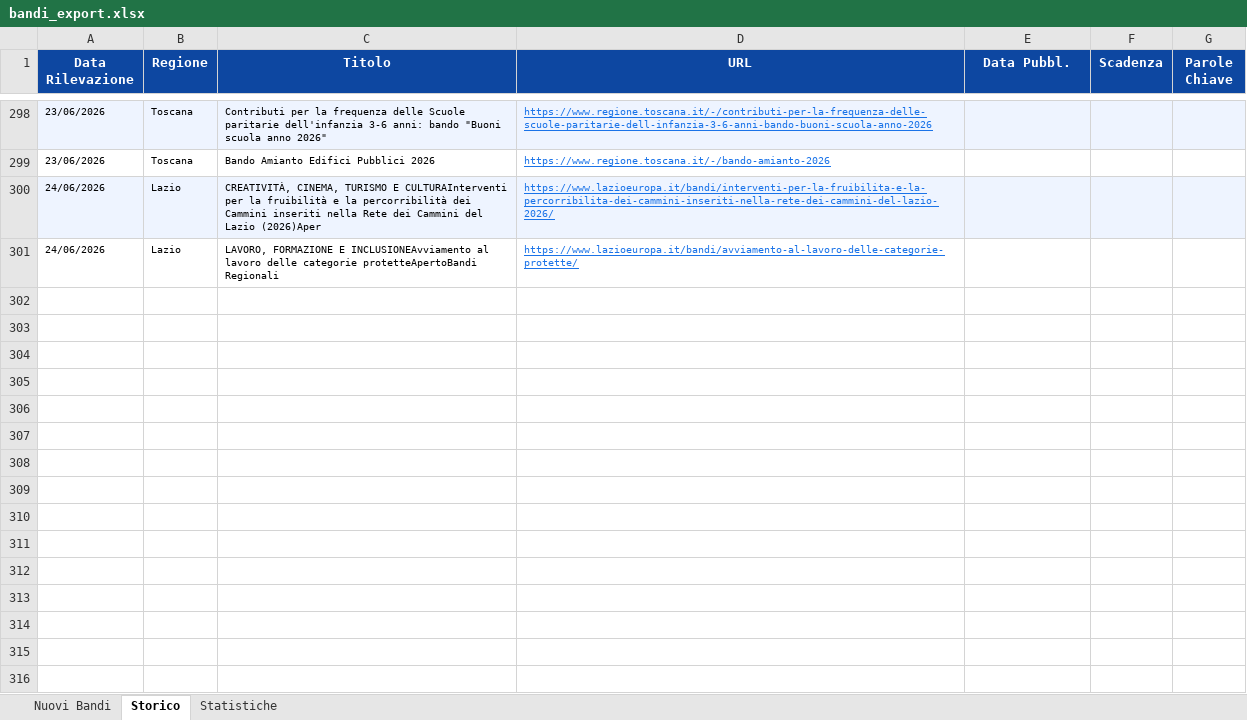
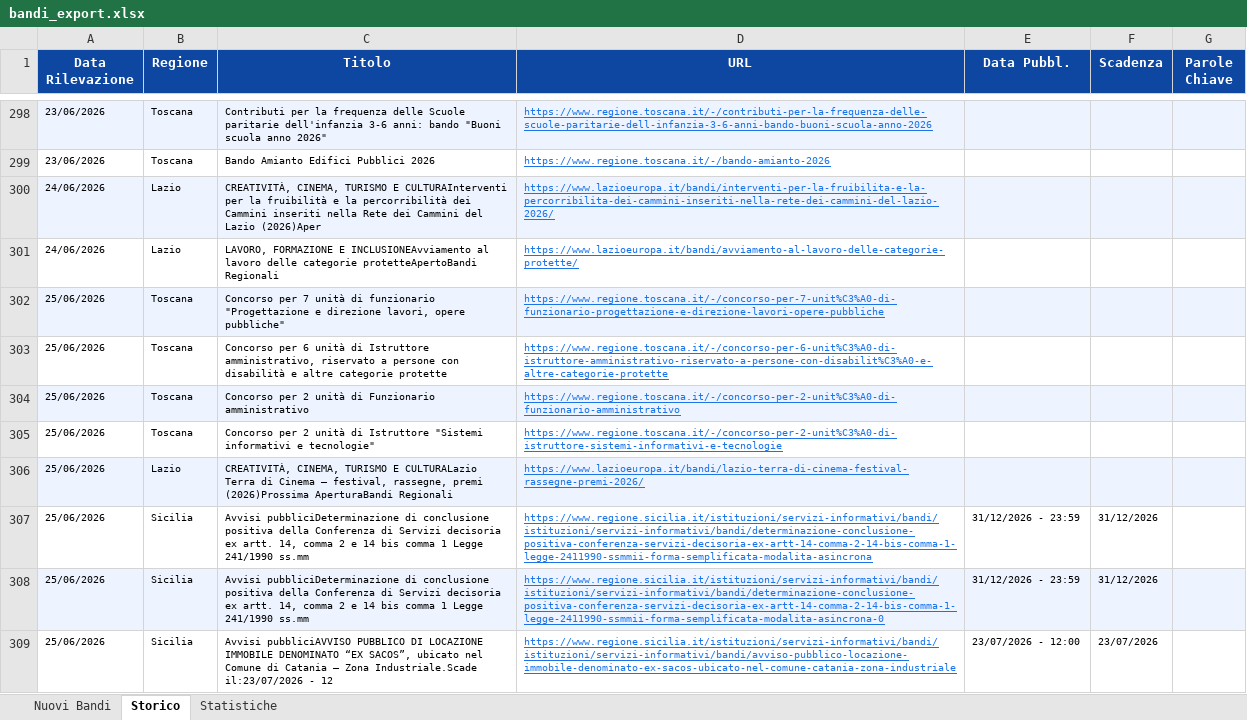
Before and after one commit to cdalvise/bandi-monitor, an Excel workbook: data/bandi_export.xlsx, sheet Storico, drawn as a sheet; only a part is shown, gaps mark what is left out; values as stored, in another font and other column widths than the file's, no borders; the diff names each change by its address in the sheet, - before the commit and + after, or states it on an @@ line.

```diff
--- a/data/bandi_export.xlsx (sheet Storico)
+++ b/data/bandi_export.xlsx (sheet Storico)
+row 302: 25/06/2026 | Toscana | Concorso per 7 unità di funzionario "Progettazione e direzione lavori, opere pubbliche" | https://www.regione.toscana.it/-/concorso-per-7-unit%C3%A0-di-funzionario-progettazione-e-direzione-lavori-opere-pubbliche
+row 303: 25/06/2026 | Toscana | Concorso per 6 unità di Istruttore amministrativo, riservato a persone con disabilità e altre categorie protette | https://www.regione.toscana.it/-/concorso-per-6-unit%C3%A0-di-istruttore-amministrativo-riservato-a-persone-con-disabilit%C3%A0-e-altre-categorie-protette
+row 304: 25/06/2026 | Toscana | Concorso per 2 unità di Funzionario amministrativo | https://www.regione.toscana.it/-/concorso-per-2-unit%C3%A0-di-funzionario-amministrativo
+row 305: 25/06/2026 | Toscana | Concorso per 2 unità di Istruttore "Sistemi informativi e tecnologie" | https://www.regione.toscana.it/-/concorso-per-2-unit%C3%A0-di-istruttore-sistemi-informativi-e-tecnologie
+row 306: 25/06/2026 | Lazio | CREATIVITÀ, CINEMA, TURISMO E CULTURALazio Terra di Cinema – festival, rassegne, premi (2026)Prossima AperturaBandi Regionali | https://www.lazioeuropa.it/bandi/lazio-terra-di-cinema-festival-rassegne-premi-2026/
+row 307: 25/06/2026 | Sicilia | Avvisi pubbliciDeterminazione di conclusione positiva della Conferenza di Servizi decisoria ex artt. 14, comma 2 e 14 bis comma 1 Legge 241/1990 ss.mm | https://www.regione.sicilia.it/istituzioni/servizi-informativi/bandi/istituzioni/servizi-informativi/bandi/determinazione-conclusione-positiva-conferenza-servizi-decisoria-ex-artt-14-comma-2-14-bis-comma-1-legge-2411990-ssmmii-forma-semplificata-modalita-asincrona | 31/12/2026 - 23:59 | 31/12/2026
+row 308: 25/06/2026 | Sicilia | Avvisi pubbliciDeterminazione di conclusione positiva della Conferenza di Servizi decisoria ex artt. 14, comma 2 e 14 bis comma 1 Legge 241/1990 ss.mm | https://www.regione.sicilia.it/istituzioni/servizi-informativi/bandi/istituzioni/servizi-informativi/bandi/determinazione-conclusione-positiva-conferenza-servizi-decisoria-ex-artt-14-comma-2-14-bis-comma-1-legge-2411990-ssmmii-forma-semplificata-modalita-asincrona-0 | 31/12/2026 - 23:59 | 31/12/2026
+row 309: 25/06/2026 | Sicilia | Avvisi pubbliciAVVISO PUBBLICO DI LOCAZIONE IMMOBILE DENOMINATO “EX SACOS”, ubicato nel Comune di Catania – Zona Industriale.Scade il:23/07/2026 - 12 | https://www.regione.sicilia.it/istituzioni/servizi-informativi/bandi/istituzioni/servizi-informativi/bandi/avviso-pubblico-locazione-immobile-denominato-ex-sacos-ubicato-nel-comune-catania-zona-industriale | 23/07/2026 - 12:00 | 23/07/2026
```
Also changed, not shown: sheet Nuovi Bandi, sheet Statistiche, 1 other file.
